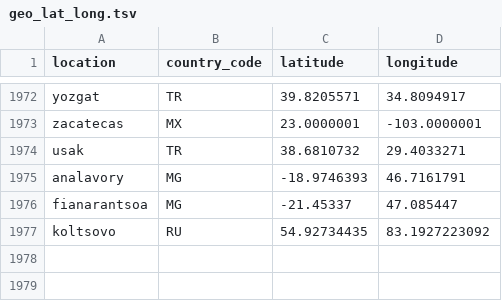
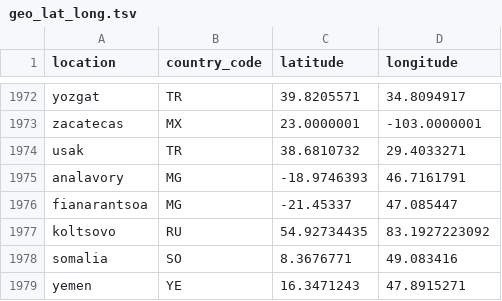
Before and after one commit to nextstrain/fauna, a TSV file: source-data/geo_lat_long.tsv, drawn as a sheet; only a part is shown, gaps mark what is left out.

```diff
--- a/source-data/geo_lat_long.tsv
+++ b/source-data/geo_lat_long.tsv
@@ -1977 +1977,3 @@ fianarantsoa	MG	-21.45337	47.085447
 koltsovo	RU	54.92734435	83.1927223092
+somalia	SO	8.3676771	49.083416
+yemen	YE	16.3471243	47.8915271
```
Also changed, not shown: source-data/geo_synonyms.tsv.
